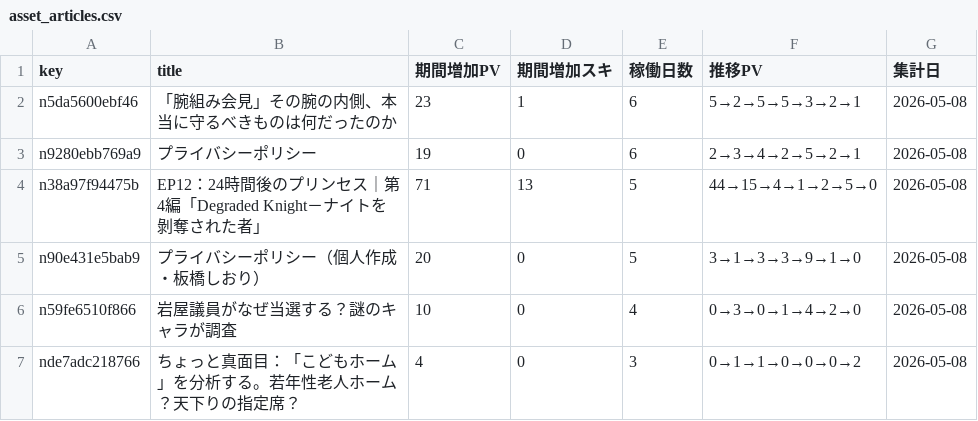
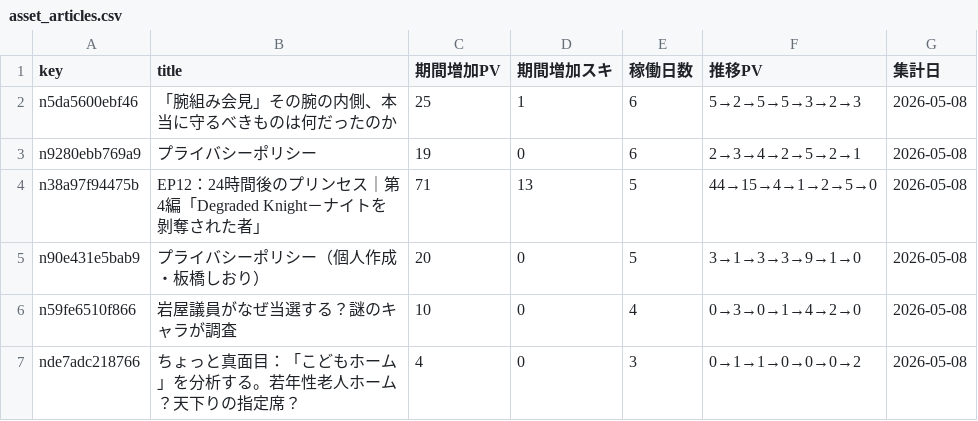
Before and after one commit to ganden0807-collab/note-stats-tracker, a CSV file: data/asset_articles.csv, drawn as a sheet.

```diff
--- a/data/asset_articles.csv
+++ b/data/asset_articles.csv
@@ -1,3 +1,3 @@
 key,title,期間増加PV,期間増加スキ,稼働日数,推移PV,集計日
-n5da5600ebf46,「腕組み会見」その腕の内側、本当に守るべきものは何だったのか,23,1,6,5→2→5→5→3→2→1,2026-05-08
+n5da5600ebf46,「腕組み会見」その腕の内側、本当に守るべきものは何だったのか,25,1,6,5→2→5→5→3→2→3,2026-05-08
 n9280ebb769a9,プライバシーポリシー,19,0,6,2→3→4→2→5→2→1,2026-05-08
```
Also changed, not shown: data/daily_summary.csv, data/period_ranking.csv, 2 other files.
